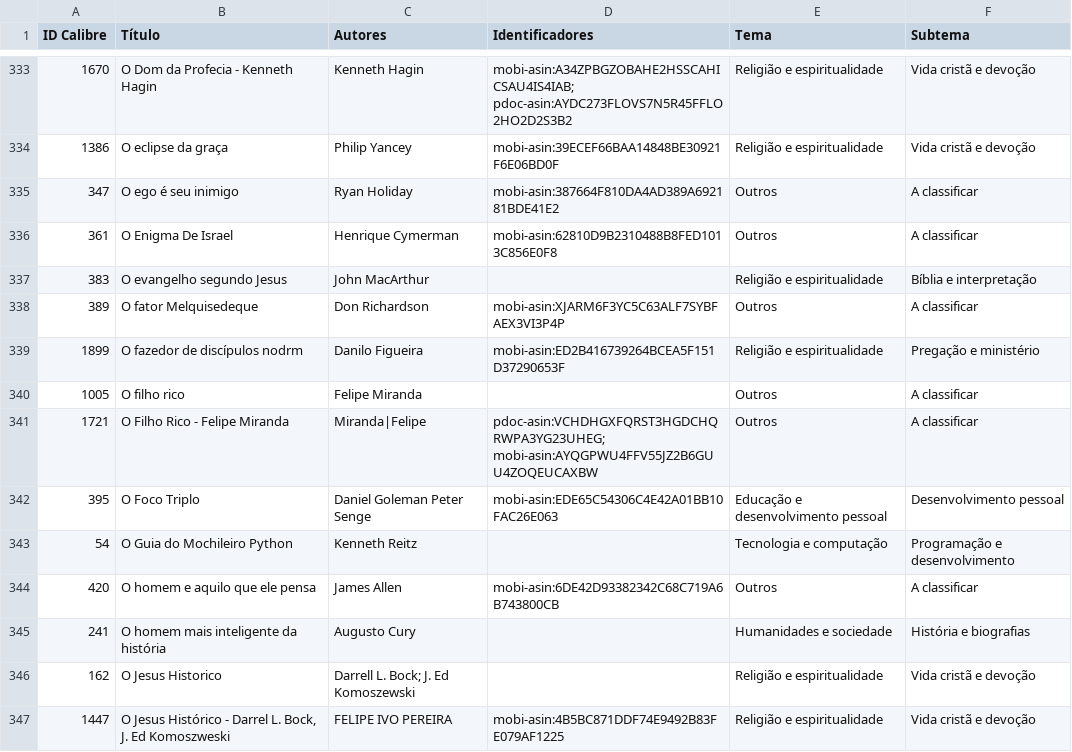
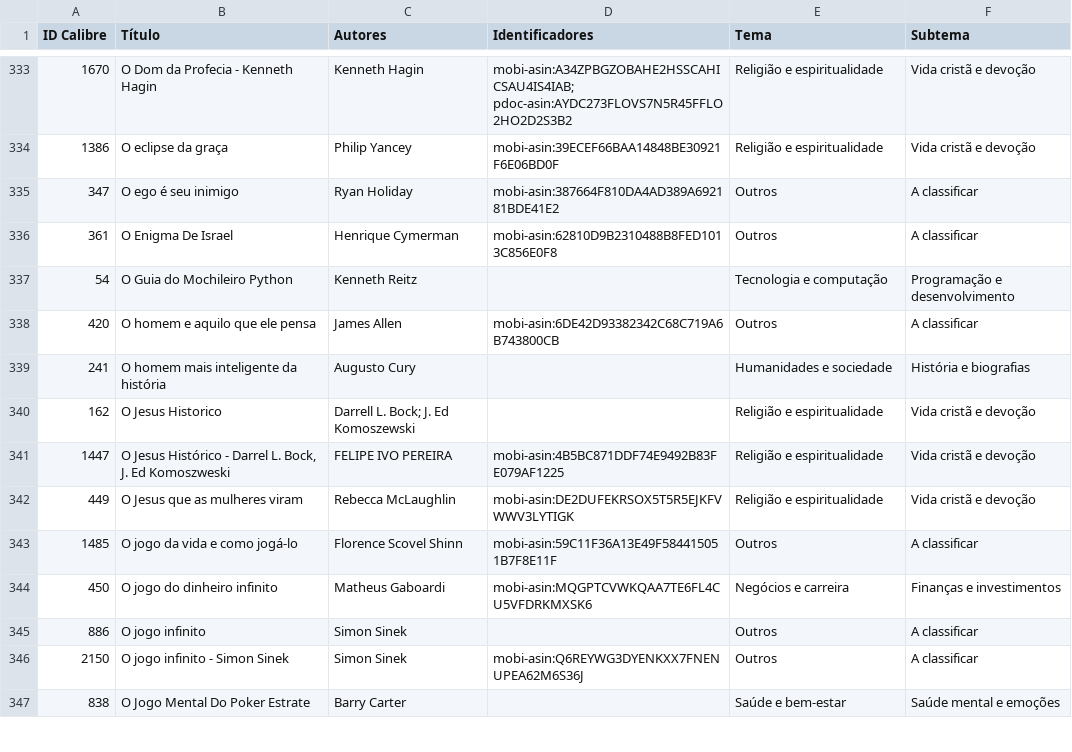
Before and after one commit to devfilipeivopereira/ebooks_epub, a CSV file: DESCRICOES_PENDENTES.csv, drawn as a sheet; only a part is shown, gaps mark what is left out; the shorter side is filled out with more unchanged rows.

```diff
--- a/DESCRICOES_PENDENTES.csv
+++ b/DESCRICOES_PENDENTES.csv
@@ -336,8 +336,2 @@
 361,O Enigma De Israel,Henrique Cymerman,mobi-asin:62810D9B2310488B8FED1013C856E0F8,Outros,A classificar
-383,O evangelho segundo Jesus,John MacArthur,,Religião e espiritualidade,Bíblia e interpretação
-389,O fator Melquisedeque,Don Richardson,mobi-asin:XJARM6F3YC5C63ALF7SYBFAEX3VI3P4P,Outros,A classificar
-1899,O fazedor de discípulos nodrm,Danilo Figueira,mobi-asin:ED2B416739264BCEA5F151D37290653F,Religião e espiritualidade,Pregação e ministério
-1005,O filho rico,Felipe Miranda,,Outros,A classificar
-1721,O Filho Rico - Felipe Miranda,Miranda|Felipe,pdoc-asin:VCHDHGXFQRST3HGDCHQRWPA3YG23UHEG; mobi-asin:AYQGPWU4FFV55JZ2B6GUU4ZOQEUCAXBW,Outros,A classificar
-395,O Foco Triplo,Daniel Goleman Peter Senge,mobi-asin:EDE65C54306C4E42A01BB10FAC26E063,Educação e desenvolvimento pessoal,Desenvolvimento pessoal
 54,O Guia do Mochileiro Python,Kenneth Reitz,,Tecnologia e computação,Programação e desenvolvimento
```
Also changed, not shown: REVISAO_AMAZON.csv, 6 other files.
